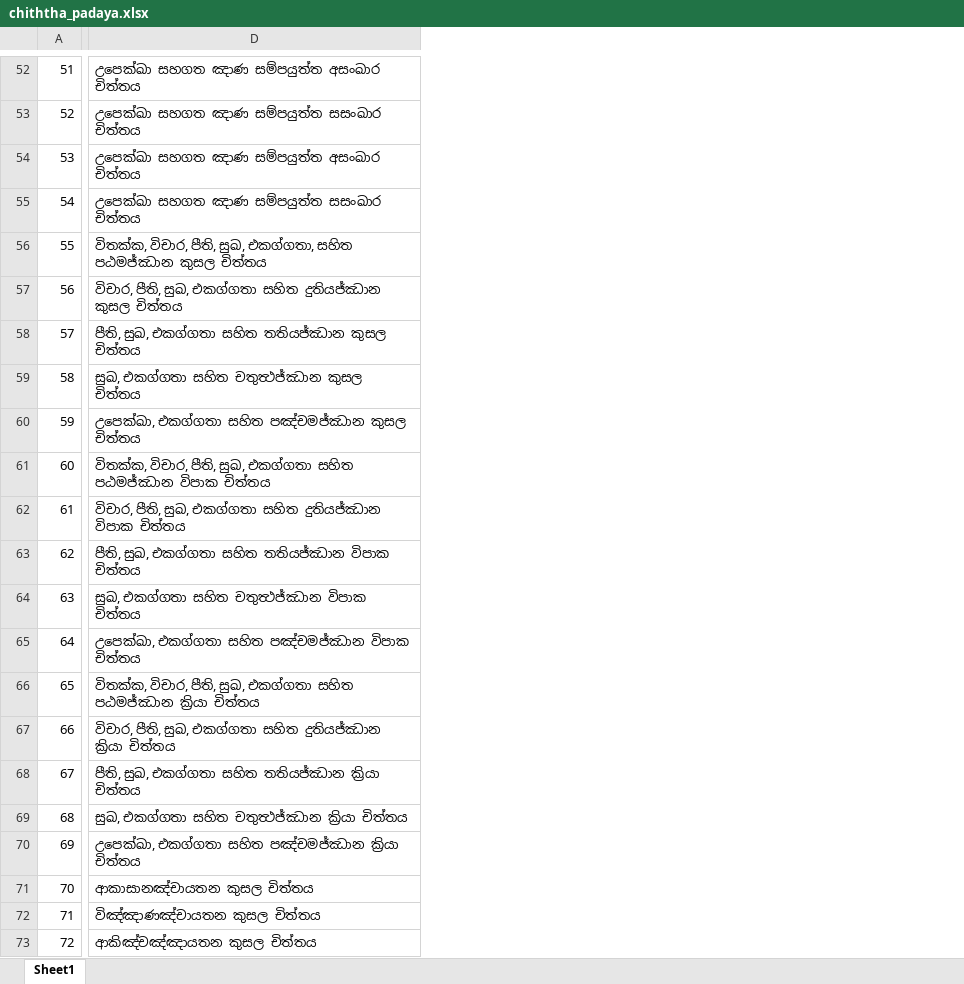
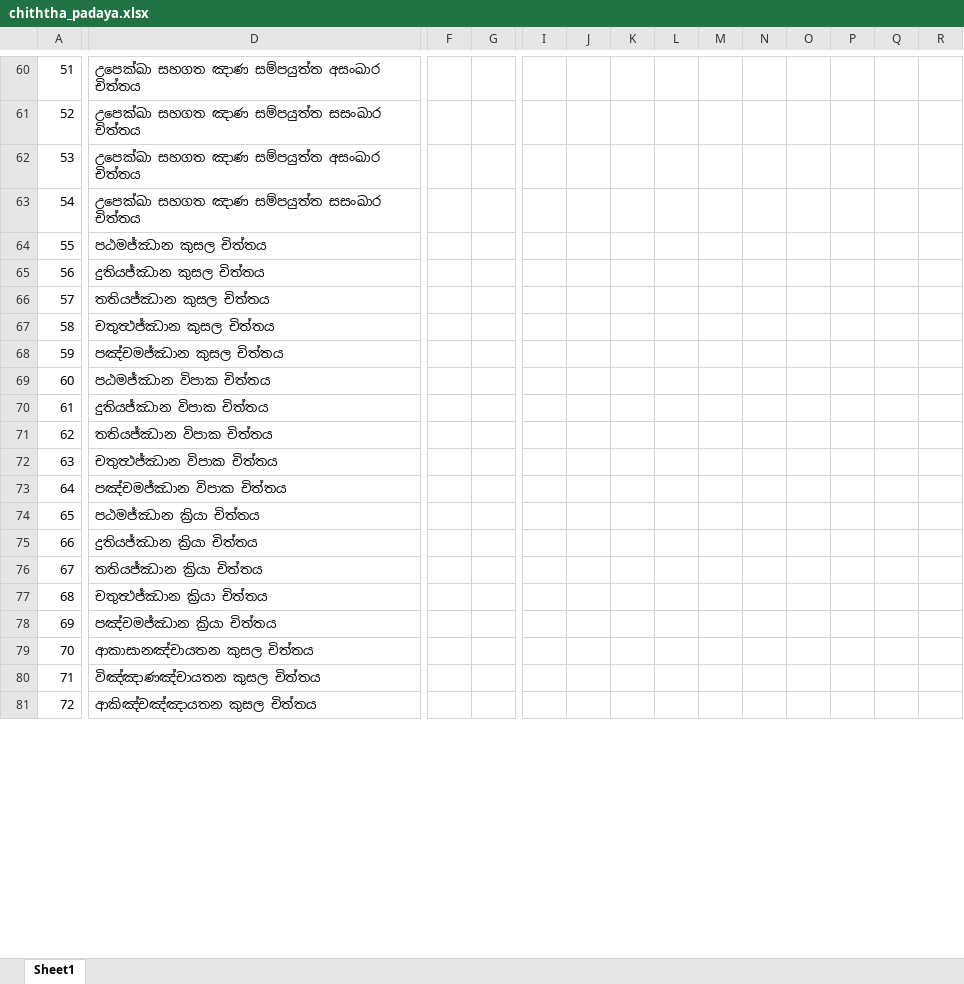
Before and after one commit to waytoni/waytoni.github.io, an Excel workbook: Saturday_Abhidhamma_Lesson/chiththa_padaya.xlsx, sheet Sheet1, drawn as a sheet; only a part is shown, gaps mark what is left out; values as stored, in another font and other column widths than the file's, no borders; addresses are those after the commit; the diff covers the shown part only; the diff names each change by its address in the sheet, - before the commit and + after, or states it on an @@ line.

```diff
--- a/Saturday_Abhidhamma_Lesson/chiththa_padaya.xlsx (sheet Sheet1)
+++ b/Saturday_Abhidhamma_Lesson/chiththa_padaya.xlsx (sheet Sheet1)
+column F, empty
+column G, empty
+column I, empty
+column J, empty
+column K, empty
+column L, empty
+column M, empty
+column N, empty
+column O, empty
+column P, empty
+column Q, empty
+column R, empty
-D64: විතක්ක, විචාර, පීති, සුඛ, එකග්ගතා, සහිත පඨමජ්ඣාන කුසල චිත්තය
+D64: පඨමජ්ඣාන කුසල චිත්තය
-D65: විචාර, පීති, සුඛ, එකග්ගතා සහිත දුතියජ්ඣාන කුසල චිත්තය
+D65: දුතියජ්ඣාන කුසල චිත්තය
-D66: පීති, සුඛ, එකග්ගතා සහිත තතියජ්ඣාන කුසල චිත්තය
+D66: තතියජ්ඣාන කුසල චිත්තය
-D67: සුඛ, එකග්ගතා සහිත චතුත්‍ථජ්ඣාන කුසල චිත්තය
+D67: චතුත්‍ථජ්ඣාන කුසල චිත්තය
-D68: උපෙක්ඛා, එකග්ගතා සහිත පඤ්චමජ්ඣාන කුසල චිත්තය
+D68: පඤ්චමජ්ඣාන කුසල චිත්තය
-D69: විතක්ක, විචාර, පීති, සුඛ, එකග්ගතා සහිත පඨමජ්ඣාන විපාක චිත්තය
+D69: පඨමජ්ඣාන විපාක චිත්තය
-D70: විචාර, පීති, සුඛ, එකග්ගතා සහිත දුතියජ්ඣාන විපාක චිත්තය
+D70: දුතියජ්ඣාන විපාක චිත්තය
-D71: පීති, සුඛ, එකග්ගතා සහිත තතියජ්ඣාන විපාක චිත්තය
+D71: තතියජ්ඣාන විපාක චිත්තය
-D72: සුඛ, එකග්ගතා සහිත චතුත්‍ථජ්ඣාන විපාක චිත්තය
+D72: චතුත්‍ථජ්ඣාන විපාක චිත්තය
-D73: උපෙක්ඛා, එකග්ගතා සහිත පඤ්චමජ්ඣාන විපාක චිත්තය
+D73: පඤ්චමජ්ඣාන විපාක චිත්තය
-D74: විතක්ක, විචාර, පීති, සුඛ, එකග්ගතා සහිත පඨමජ්ඣාන ක්‍රියා චිත්තය
+D74: පඨමජ්ඣාන ක්‍රියා චිත්තය
-D75: විචාර, පීති, සුඛ, එකග්ගතා සහිත දුතියජ්ඣාන ක්‍රියා චිත්තය
+D75: දුතියජ්ඣාන ක්‍රියා චිත්තය
-D76: පීති, සුඛ, එකග්ගතා සහිත තතියජ්ඣාන ක්‍රියා චිත්තය
+D76: තතියජ්ඣාන ක්‍රියා චිත්තය
-D77: සුඛ, එකග්ගතා සහිත චතුත්‍ථජ්ඣාන ක්‍රියා චිත්තය
+D77: චතුත්‍ථජ්ඣාන ක්‍රියා චිත්තය
-D78: උපෙක්ඛා, එකග්ගතා සහිත පඤ්චමජ්ඣාන ක්‍රියා චිත්තය
+D78: පඤ්චමජ්ඣාන ක්‍රියා චිත්තය
```
Also changed, not shown: 8 added rows, 3 added columns, 3 edited cells, merged cells and row numbers in column A elsewhere in this sheet, 7 other files.
